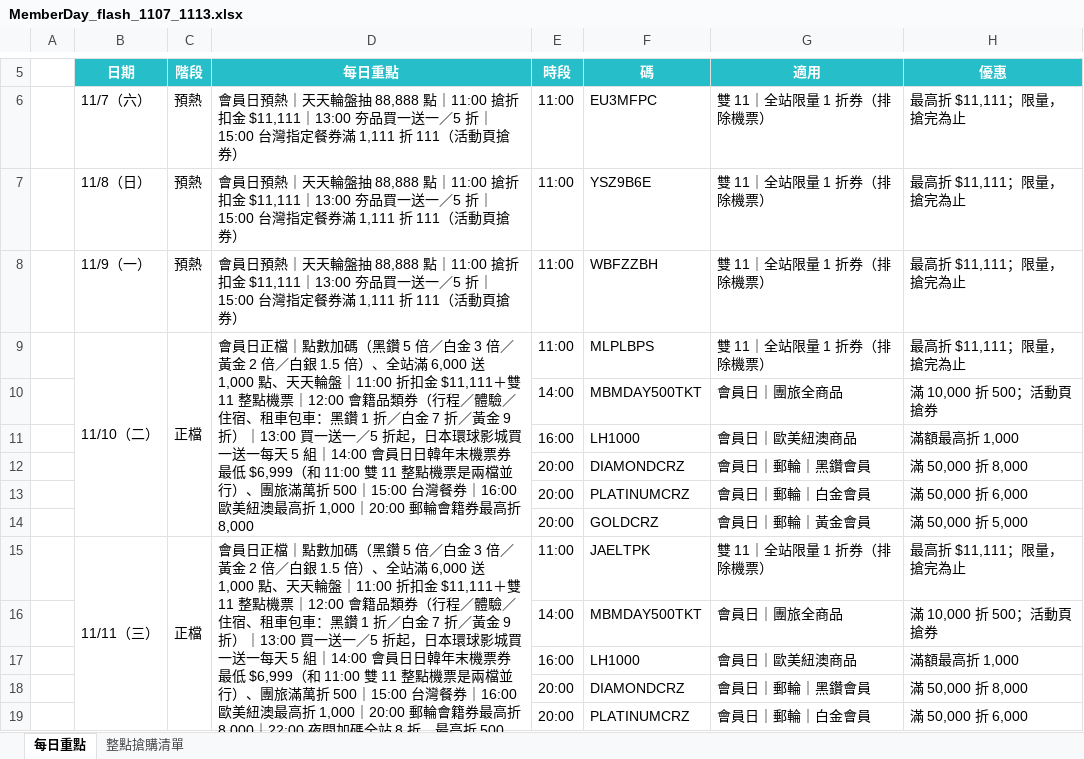
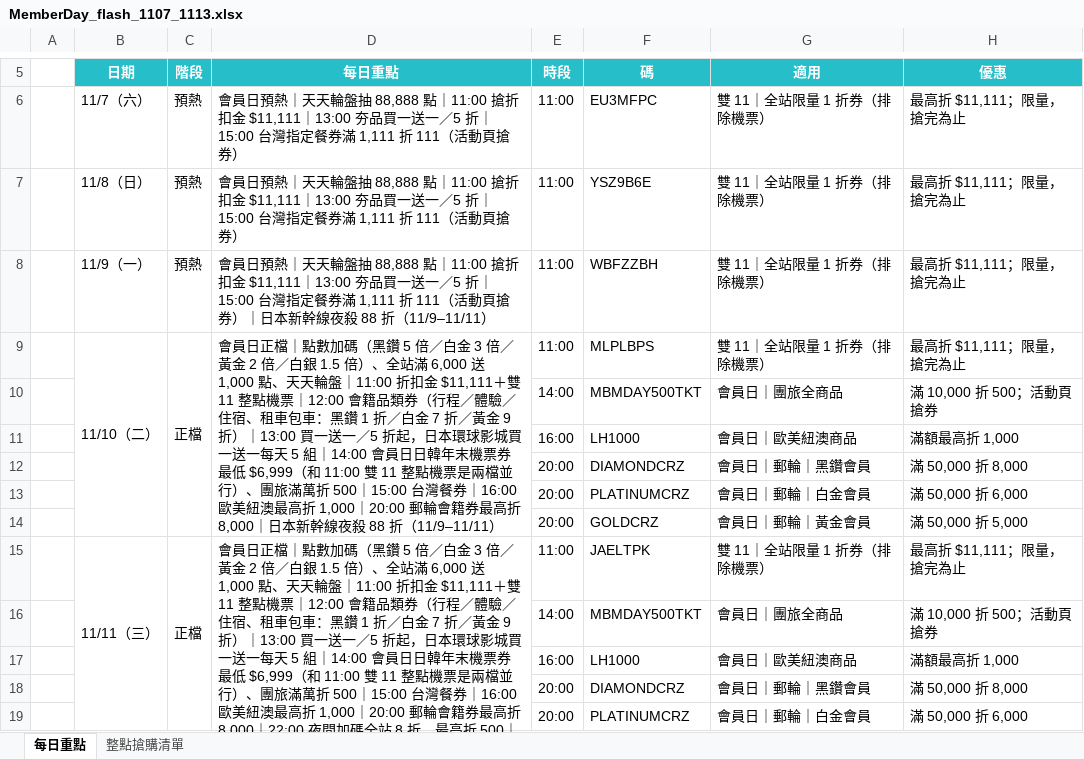
Before and after one commit to kkdaypartners/KKpartners, an Excel workbook: files/MemberDay_flash_1107_1113.xlsx, sheet 每日重點, drawn as a sheet; only a part is shown, gaps mark what is left out; values as stored, in another font and other column widths than the file's, no borders; the diff names each change by its address in the sheet, - before the commit and + after, or states it on an @@ line.

```diff
--- a/files/MemberDay_flash_1107_1113.xlsx (sheet 每日重點)
+++ b/files/MemberDay_flash_1107_1113.xlsx (sheet 每日重點)
-D8 (每日重點): …頁搶券）
+D8 (每日重點): …頁搶券）｜日本新幹線夜殺 88 折（11/9–11/11）
-D9 (每日重點): …高折 8,000
+D9 (每日重點): …高折 8,000｜日本新幹線夜殺 88 折（11/9–11/11）
-D15 (每日重點): …高折 500
+D15 (每日重點): …高折 500｜日本新幹線夜殺 88 折（11/9–11/11）
```
Also changed, not shown: sheet 整點搶購清單.
